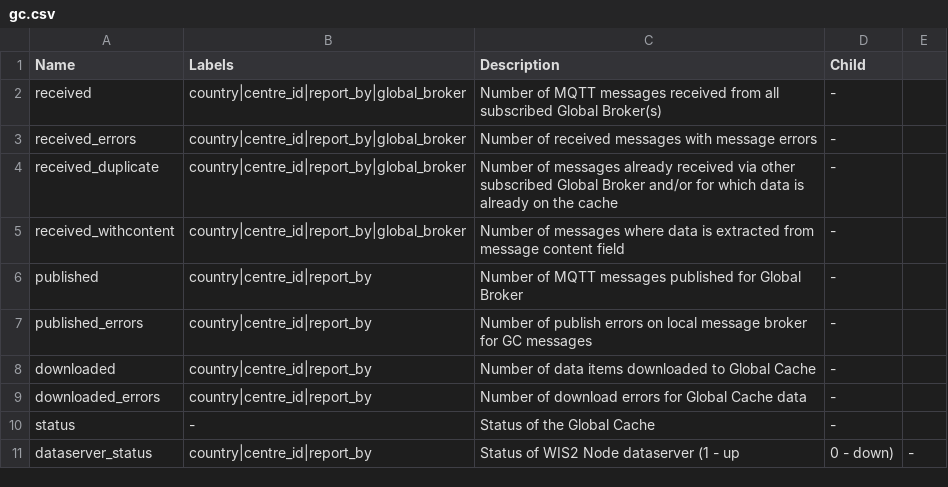
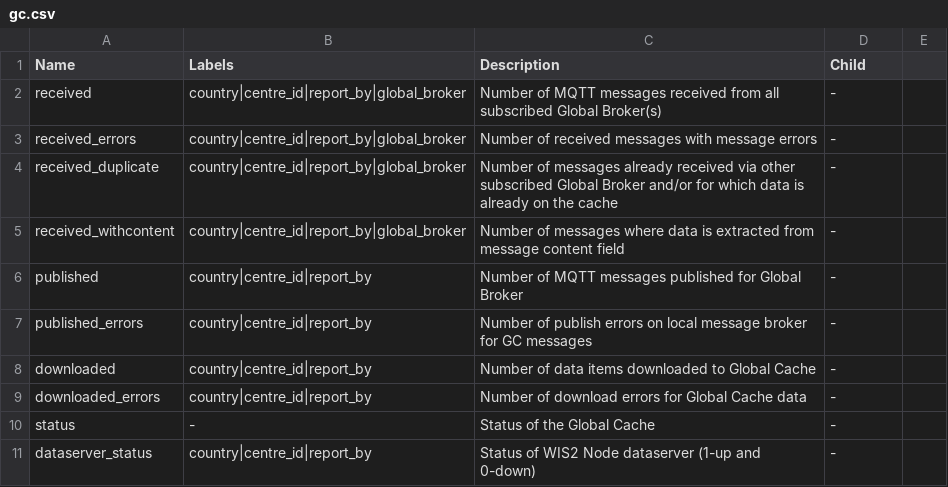
Before and after one commit to wmo-im/wis2-metric-hierarchy, a CSV file: metric-hierarchy/gc.csv, drawn as a sheet.

Commit message:
Update gc.csv

```diff
--- a/metric-hierarchy/gc.csv
+++ b/metric-hierarchy/gc.csv
@@ -10,2 +10,2 @@ downloaded_errors,country|centre_id|report_by,Number of download errors for Glob
 status,-,Status of the Global Cache,-
-dataserver_status,country|centre_id|report_by,Status of WIS2 Node dataserver (1 - up, 0 - down),-
+dataserver_status,country|centre_id|report_by,Status of WIS2 Node dataserver (1-up and 0-down),-
```
